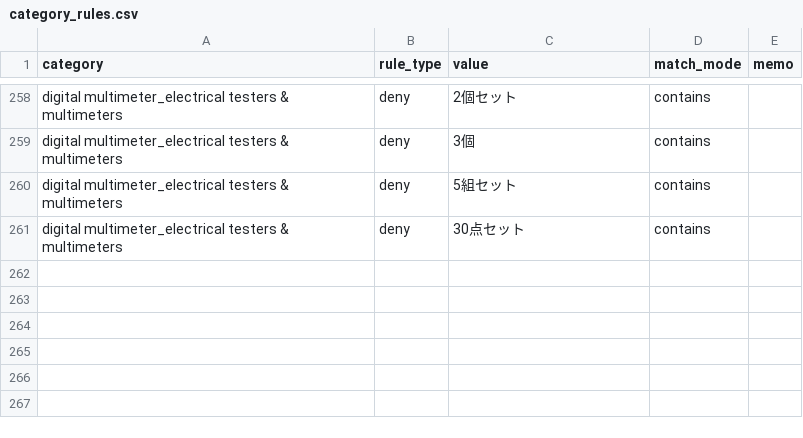
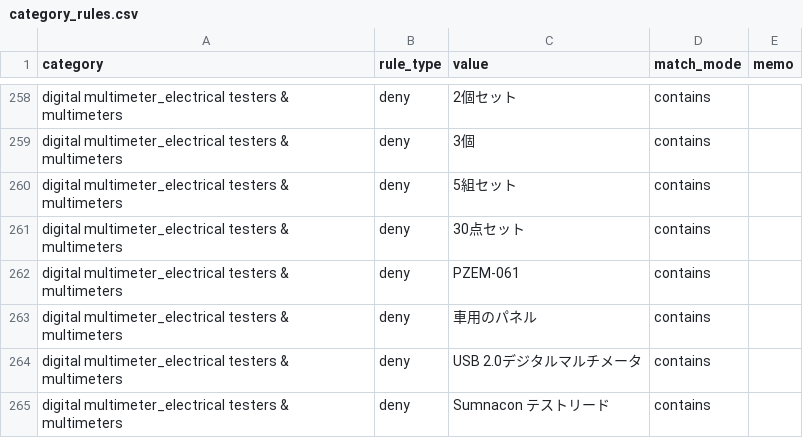
Before and after one commit to dreamcollect-lab/amazon_shopee_system, a CSV file: input/category_rules.csv, drawn as a sheet; only a part is shown, gaps mark what is left out.

Commit message:
Update category_rules.csv

```diff
--- a/input/category_rules.csv
+++ b/input/category_rules.csv
@@ -261 +261,5 @@ digital multimeter_electrical testers & multimeters,deny,5組セット,contains,
 digital multimeter_electrical testers & multimeters,deny,30点セット,contains,
+digital multimeter_electrical testers & multimeters,deny,PZEM-061,contains,
+digital multimeter_electrical testers & multimeters,deny,車用のパネル,contains,
+digital multimeter_electrical testers & multimeters,deny,USB 2.0デジタルマルチメータ,contains,
+digital multimeter_electrical testers & multimeters,deny,Sumnacon テストリード,contains,
```
